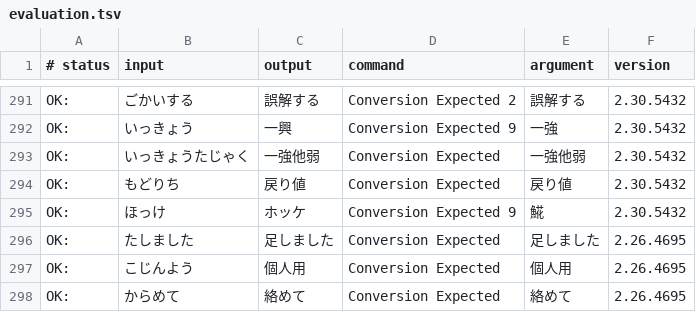
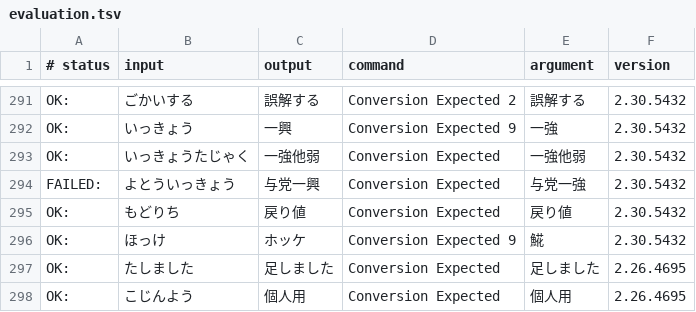
Before and after one commit to kimata1007/mozc-wai, a TSV file: src/data/dictionary_oss/evaluation.tsv, drawn as a sheet; only a part is shown, gaps mark what is left out; the shorter side is filled out with more unchanged rows; the diff names each change by its address in the sheet, - before the commit and + after, or states it on an @@ line.

```diff
--- a/src/data/dictionary_oss/evaluation.tsv
+++ b/src/data/dictionary_oss/evaluation.tsv
+row 294: FAILED: | よとういっきょう | 与党一興 | Conversion Expected | 与党一強 | 2.30.5432
```
Also changed, not shown: 1 other file.
